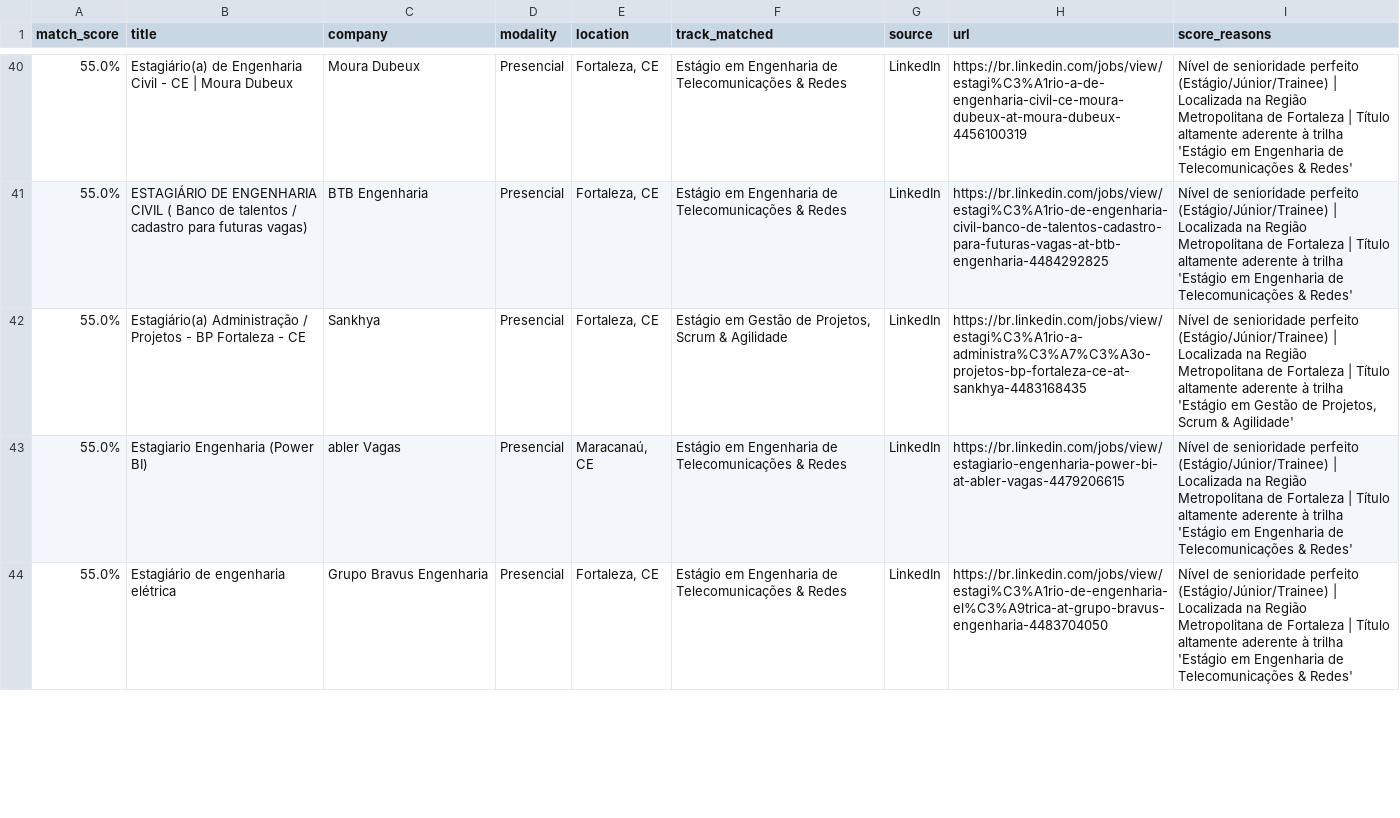
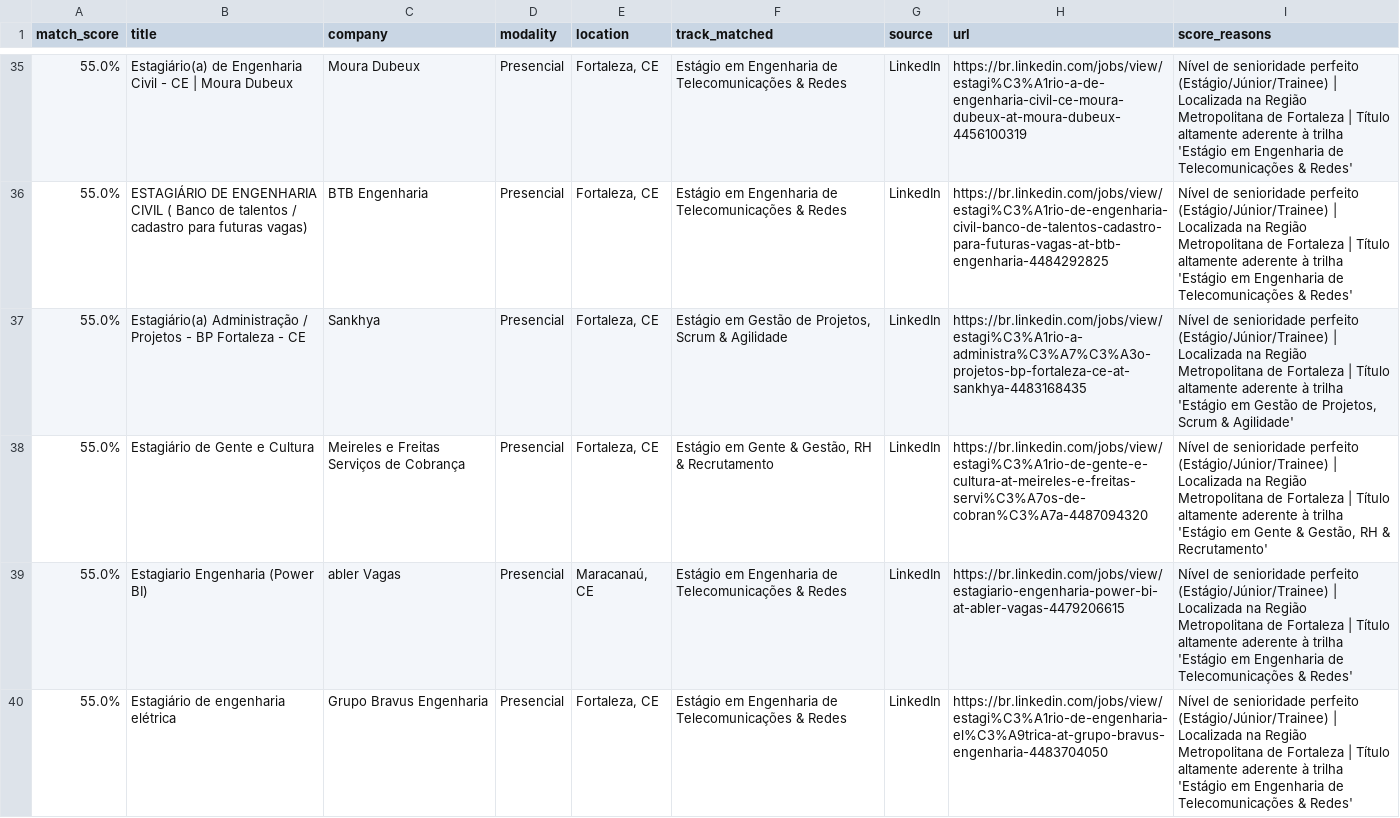
Before and after one commit to Loogan23/LoganJobRadar, a CSV file: output/vagas_compativeis.csv, drawn as a sheet; only a part is shown, gaps mark what is left out; the diff covers the shown part only; the diff names each change by its address in the sheet, - before the commit and + after, or states it on an @@ line.

```diff
--- a/output/vagas_compativeis.csv
+++ b/output/vagas_compativeis.csv
+row 38: 55.0% | Estagiário de Gente e Cultura | Meireles e Freitas Serviços de Cobrança | Presencial | Fortaleza, CE | Estágio em Gente & Gestão, RH & Recrutamento | LinkedIn | https://br.linkedin.com/jobs/view/estagi%C3%A1rio-de-gente-e-cultura-at-meireles-e-freitas-servi%C3%A7os-de-cobran%C3%A7a-4487094320 | Nível de senioridade perfeito (Estágio/Júnior/Trainee) | Localizada na Região Metropolitana de Fortaleza | Título altamente aderente à trilha 'Estágio em Gente & Gestão, RH & Recrutamento'
```
Also changed, not shown: 2 added rows, 6 removed rows and 9 edited cells elsewhere in this file, 1 other file.
